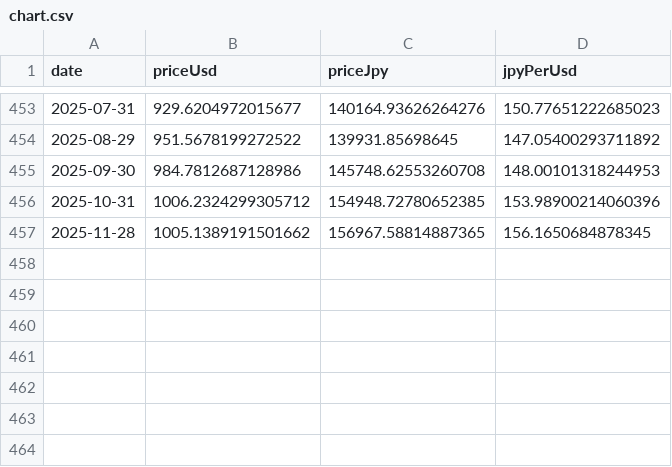
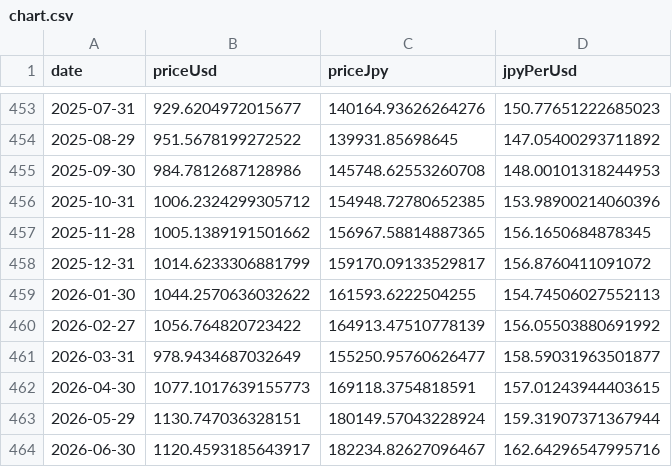
Before and after one commit to kanaru-ssk/trinity-study, a CSV file: public/chart.csv, drawn as a sheet; only a part is shown, gaps mark what is left out.

```diff
--- a/public/chart.csv
+++ b/public/chart.csv
@@ -457 +457,8 @@ date,priceUsd,priceJpy,jpyPerUsd
 2025-11-28,1005.1389191501662,156967.58814887365,156.1650684878345
+2025-12-31,1014.6233306881799,159170.09133529817,156.8760411091072
+2026-01-30,1044.2570636032622,161593.6222504255,154.74506027552113
+2026-02-27,1056.764820723422,164913.47510778139,156.05503880691992
+2026-03-31,978.9434687032649,155250.95760626477,158.59031963501877
+2026-04-30,1077.1017639155773,169118.3754818591,157.01243944403615
+2026-05-29,1130.747036328151,180149.57043228924,159.31907371367944
+2026-06-30,1120.4593185643917,182234.82627096467,162.64296547995716
```
Also changed, not shown: 9 other files.
